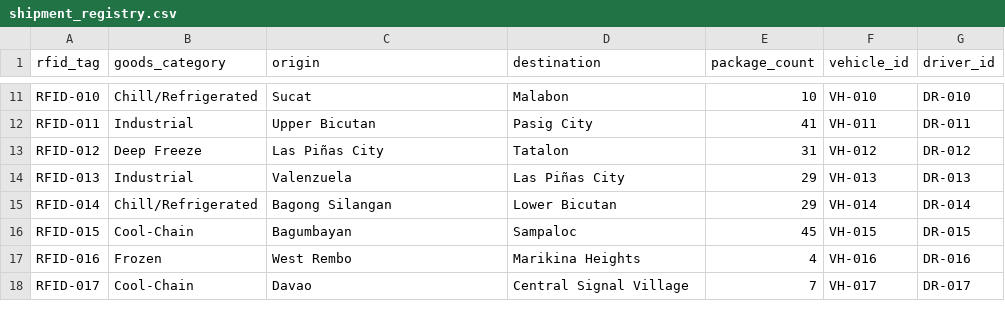
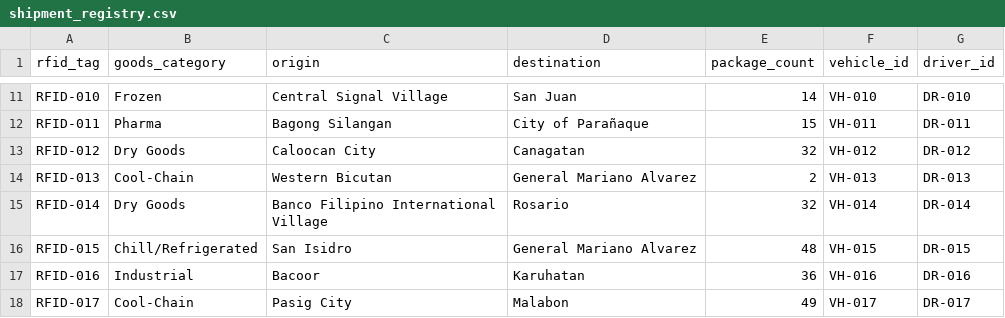
Before and after one commit to genoiii/NodeBlk-ADET-H3101, a CSV file: shipment_registry.csv, drawn as a sheet; only a part is shown, gaps mark what is left out; the diff covers the shown part only; the diff names each change by its address in the sheet, - before the commit and + after, or states it on an @@ line.

```diff
--- a/shipment_registry.csv
+++ b/shipment_registry.csv
-B11 (goods_category): Chill/Refrigerated
+B11 (goods_category): Frozen
-C11 (origin): Sucat
+C11 (origin): Central Signal Village
-D11 (destination): Malabon
+D11 (destination): San Juan
-E11 (package_count): 10
+E11 (package_count): 14
-B12 (goods_category): Industrial
+B12 (goods_category): Pharma
-C12 (origin): Upper Bicutan
+C12 (origin): Bagong Silangan
-D12 (destination): Pasig City
+D12 (destination): City of Parañaque
-E12 (package_count): 41
+E12 (package_count): 15
-B13 (goods_category): Deep Freeze
+B13 (goods_category): Dry Goods
-C13 (origin): Las Piñas City
+C13 (origin): Caloocan City
-D13 (destination): Tatalon
+D13 (destination): Canagatan
-E13 (package_count): 31
+E13 (package_count): 32
-B14 (goods_category): Industrial
+B14 (goods_category): Cool-Chain
-C14 (origin): Valenzuela
+C14 (origin): Western Bicutan
-D14 (destination): Las Piñas City
+D14 (destination): General Mariano Alvarez
-E14 (package_count): 29
+E14 (package_count): 2
-B15 (goods_category): Chill/Refrigerated
+B15 (goods_category): Dry Goods
-C15 (origin): Bagong Silangan
+C15 (origin): Banco Filipino International Village
-D15 (destination): Lower Bicutan
+D15 (destination): Rosario
-E15 (package_count): 29
+E15 (package_count): 32
-B16 (goods_category): Cool-Chain
+B16 (goods_category): Chill/Refrigerated
-C16 (origin): Bagumbayan
+C16 (origin): San Isidro
-D16 (destination): Sampaloc
+D16 (destination): General Mariano Alvarez
-E16 (package_count): 45
+E16 (package_count): 48
-B17 (goods_category): Frozen
+B17 (goods_category): Industrial
-C17 (origin): West Rembo
+C17 (origin): Bacoor
-D17 (destination): Marikina Heights
+D17 (destination): Karuhatan
-E17 (package_count): 4
+E17 (package_count): 36
-C18 (origin): Davao
+C18 (origin): Pasig City
-D18 (destination): Central Signal Village
+D18 (destination): Malabon
-E18 (package_count): 7
+E18 (package_count): 49
```
Also changed, not shown: 84 edited cells elsewhere in this file, gps_readings.csv, iot_data.csv, 3 other files.
